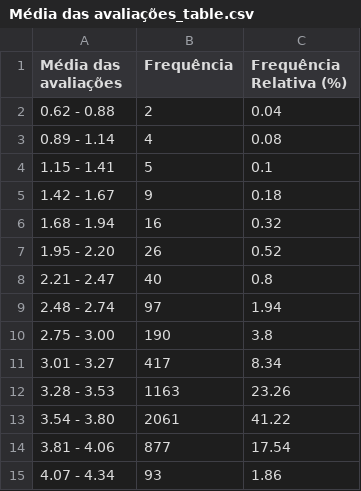
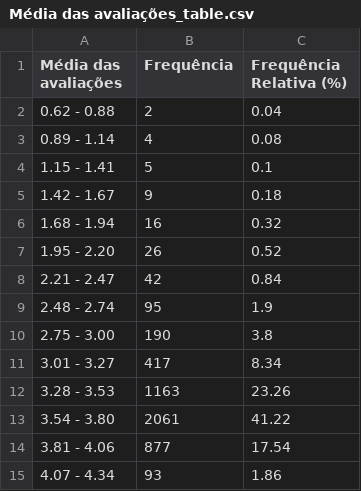
Before and after one commit to JVSutter/probabilidade-e-estatistica, a CSV file: atividade_1/outputs/Média das avaliações_table.csv, drawn as a sheet.

Commit message:
fix: arruma gráfico de frequência do número de resenhas e conserta código que conta a frequência dos intervalos para variáveis quantitativas

```diff
--- a/atividade_1/outputs/Média das avaliações_table.csv
+++ b/atividade_1/outputs/Média das avaliações_table.csv
@@ -7,4 +7,4 @@ Média das avaliações,Frequência,Frequência Relativa (%)
 1.95 - 2.20,26,0.52
-2.21 - 2.47,40,0.8
-2.48 - 2.74,97,1.94
+2.21 - 2.47,42,0.84
+2.48 - 2.74,95,1.9
 2.75 - 3.00,190,3.8
```
Also changed, not shown: 4 other files.
